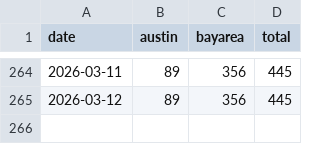
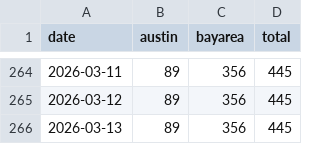
Before and after one commit to kangning-huang/tesla_robotaxi_mile_per_incident_tracker, a CSV file: data/fleet_growth_active.csv, drawn as a sheet; only a part is shown, gaps mark what is left out; the diff names each change by its address in the sheet, - before the commit and + after, or states it on an @@ line.

```diff
--- a/data/fleet_growth_active.csv
+++ b/data/fleet_growth_active.csv
+row 266: 2026-03-13 | 89 | 356 | 445
```
Also changed, not shown: data/fleet_growth_total.csv, 3 other files.
